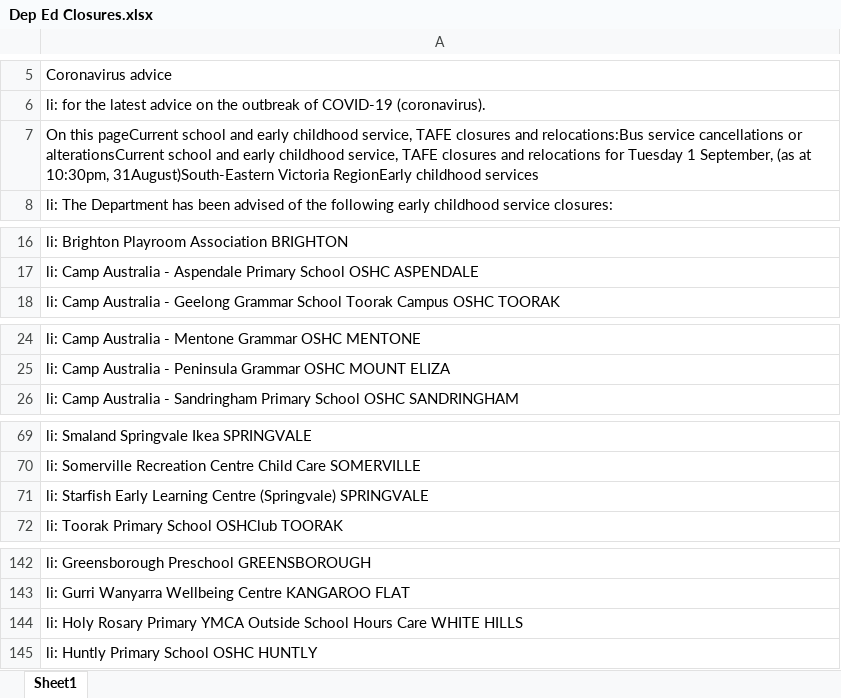
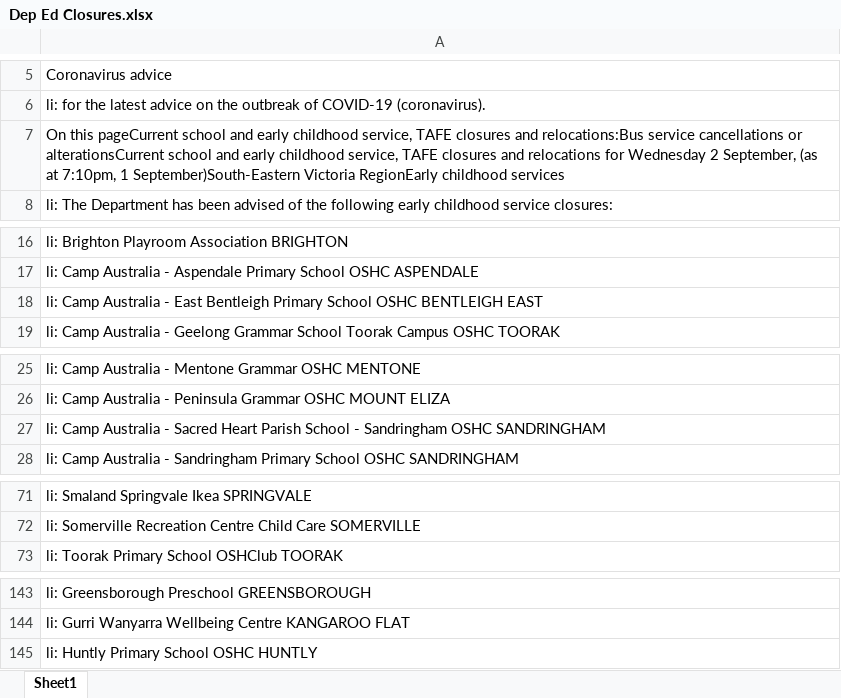
Before and after one commit to Mike-Honey/covid-19-vic-au, an Excel workbook: Dep Ed Closures.xlsx, sheet Sheet1, drawn as a sheet; only a part is shown, gaps mark what is left out; values as stored, in another font and other column widths than the file's, no borders; removed rows and columns are numbered as before the commit, all else as after; the diff covers the shown part only; the diff names each change by its address in the sheet, - before the commit and + after, or states it on an @@ line.

```diff
--- a/Dep Ed Closures.xlsx (sheet Sheet1)
+++ b/Dep Ed Closures.xlsx (sheet Sheet1)
-A7: …relocations for Tuesday 1 September, (as at 10:30pm, 31August)South-Eastern Victoria RegionEarly…
+A7: …relocations for Wednesday 2 September, (as at 7:10pm, 1 September)South-Eastern Victoria RegionEarly…
+row 18: li: Camp Australia - East Bentleigh Primary School OSHC BENTLEIGH EAST
+row 27: li: Camp Australia - Sacred Heart Parish School - Sandringham OSHC SANDRINGHAM
-row 71: li: Starfish Early Learning Centre (Springvale) SPRINGVALE
-row 144: li: Holy Rosary Primary YMCA Outside School Hours Care WHITE HILLS
```
Also changed, not shown: 1 added row, 1 removed row and 2 edited cells elsewhere in this sheet, Coronavirus COVID-19 - VIC AU Exposure sites LGA.xlsx, Coronavirus COVID-19 - VIC AU Exposure sites.xlsx, 1 other file.
